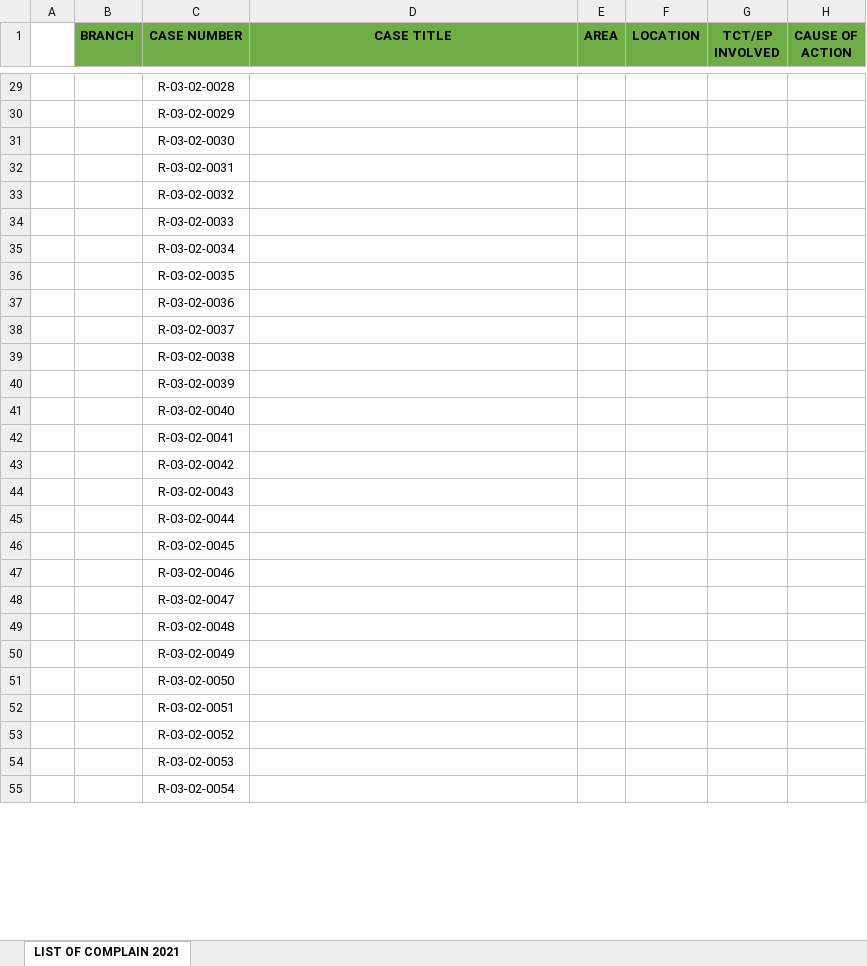
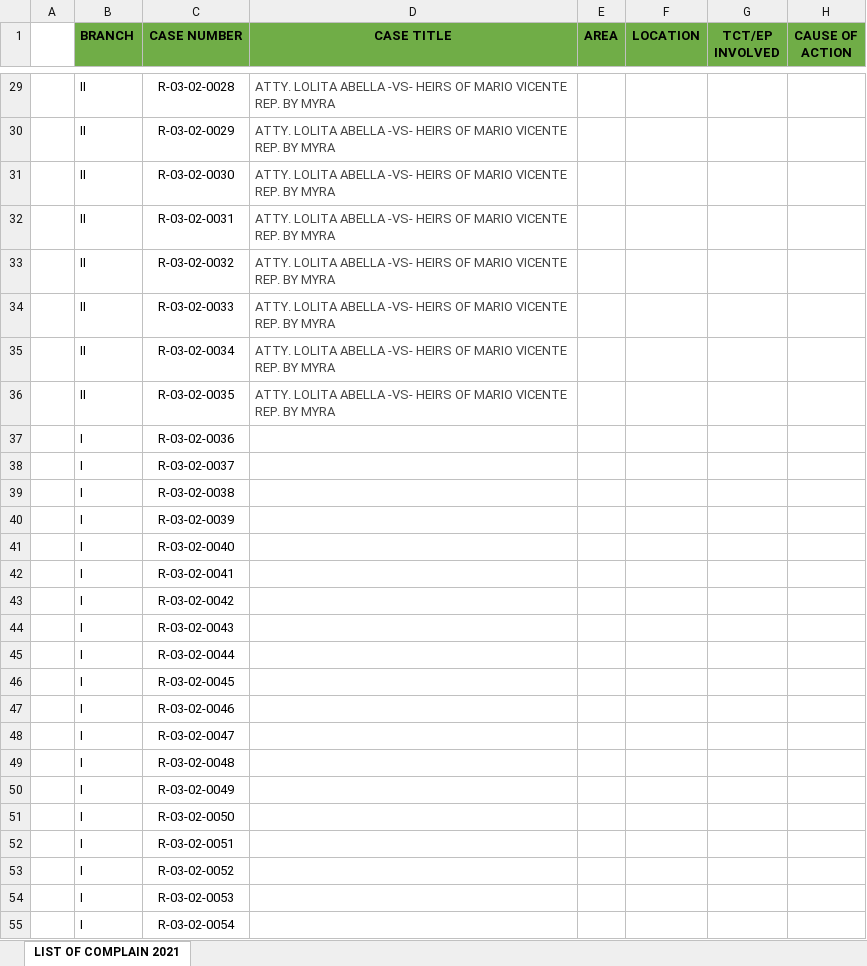
Before and after one commit to jltdev15/List-of-Complaints, an Excel workbook: LIST-OF-COMPLAINT-2021.xlsx, sheet LIST OF COMPLAIN 2021, drawn as a sheet; only a part is shown, gaps mark what is left out; values as stored, in another font and other column widths than the file's, no borders; the diff covers the shown part only; the diff names each change by its address in the sheet, - before the commit and + after, or states it on an @@ line.

Commit message:
Update LIST-OF-COMPLAINT-2021.xlsx

```diff
--- a/LIST-OF-COMPLAINT-2021.xlsx (sheet LIST OF COMPLAIN 2021)
+++ b/LIST-OF-COMPLAINT-2021.xlsx (sheet LIST OF COMPLAIN 2021)
-B29:B36 (BRANCH): (empty)
+B29:B36 (BRANCH): II
-D29:D36 (CASE TITLE): (empty)
+D29:D36 (CASE TITLE): ATTY. LOLITA ABELLA -VS- HEIRS OF MARIO VICENTE REP. BY MYRA
-B37:B55 (BRANCH): (empty)
+B37:B55 (BRANCH): I
```
Also changed, not shown: 49 added rows and 114 edited cells elsewhere in this sheet.
